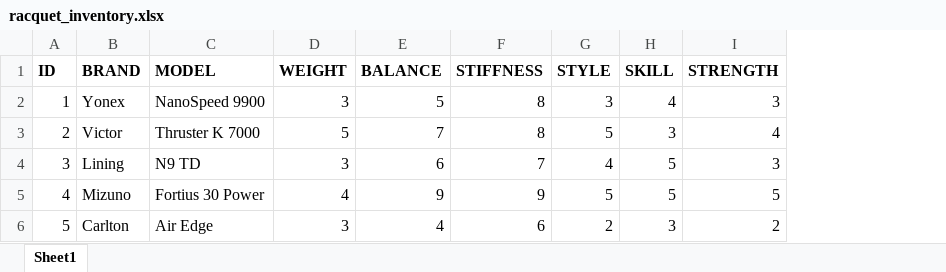
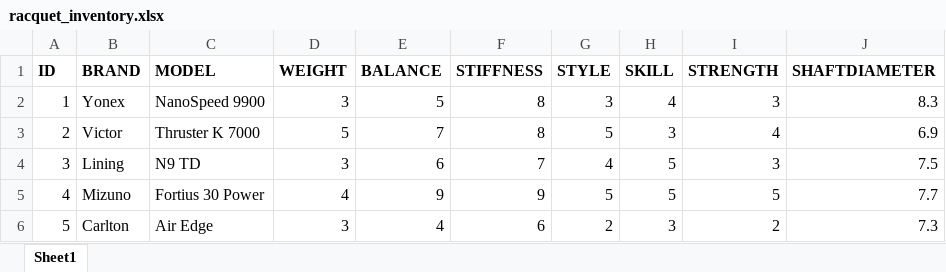
Before and after one commit to hanCodeHub/Matchr-GUI, an Excel workbook: static/racquet_inventory.xlsx, sheet Sheet1, drawn as a sheet; values as stored, in another font and other column widths than the file's, no borders; the diff names each change by its address in the sheet, - before the commit and + after, or states it on an @@ line.

```diff
--- a/static/racquet_inventory.xlsx (sheet Sheet1)
+++ b/static/racquet_inventory.xlsx (sheet Sheet1)
+column J (SHAFTDIAMETER), rows 2-6: 8.3 | 6.9 | 7.5 | 7.7 | 7.3
```
Also changed, not shown: 10 other files.
